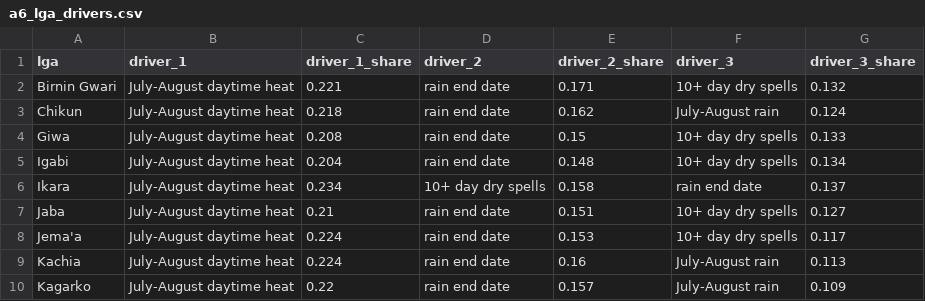
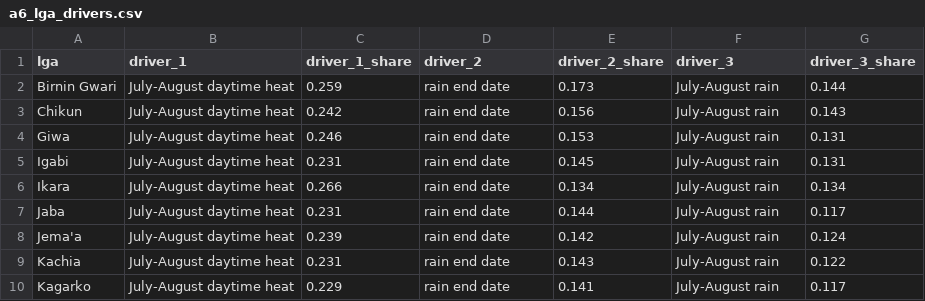
Before and after one commit to hendrixxD/FieldDynamics-Lab, a CSV file: data/processed/models/a6/a6_lga_drivers.csv, drawn as a sheet; only a part is shown; the diff covers the shown part only.

```diff
--- a/data/processed/models/a6/a6_lga_drivers.csv
+++ b/data/processed/models/a6/a6_lga_drivers.csv
@@ -1,10 +1,10 @@
 lga,driver_1,driver_1_share,driver_2,driver_2_share,driver_3,driver_3_share
-Birnin Gwari,July-August daytime heat,0.221,rain end date,0.171,10+ day dry spells,0.132
-Chikun,July-August daytime heat,0.218,rain end date,0.162,July-August rain,0.124
-Giwa,July-August daytime heat,0.208,rain end date,0.15,10+ day dry spells,0.133
-Igabi,July-August daytime heat,0.204,rain end date,0.148,10+ day dry spells,0.134
-Ikara,July-August daytime heat,0.234,10+ day dry spells,0.158,rain end date,0.137
-Jaba,July-August daytime heat,0.21,rain end date,0.151,10+ day dry spells,0.127
-Jema'a,July-August daytime heat,0.224,rain end date,0.153,10+ day dry spells,0.117
-Kachia,July-August daytime heat,0.224,rain end date,0.16,July-August rain,0.113
-Kagarko,July-August daytime heat,0.22,rain end date,0.157,July-August rain,0.109
+Birnin Gwari,July-August daytime heat,0.259,rain end date,0.173,July-August rain,0.144
+Chikun,July-August daytime heat,0.242,rain end date,0.156,July-August rain,0.143
+Giwa,July-August daytime heat,0.246,rain end date,0.153,July-August rain,0.131
+Igabi,July-August daytime heat,0.231,rain end date,0.145,July-August rain,0.131
+Ikara,July-August daytime heat,0.266,rain end date,0.134,July-August rain,0.134
+Jaba,July-August daytime heat,0.231,rain end date,0.144,July-August rain,0.117
+Jema'a,July-August daytime heat,0.239,rain end date,0.142,July-August rain,0.124
+Kachia,July-August daytime heat,0.231,rain end date,0.143,July-August rain,0.122
+Kagarko,July-August daytime heat,0.229,rain end date,0.141,July-August rain,0.117
```
Also changed, not shown: 49 edited cells elsewhere in this file, api/engine_inputs/risk_lines.csv, api/engine_inputs/water.csv, 26 other files.
